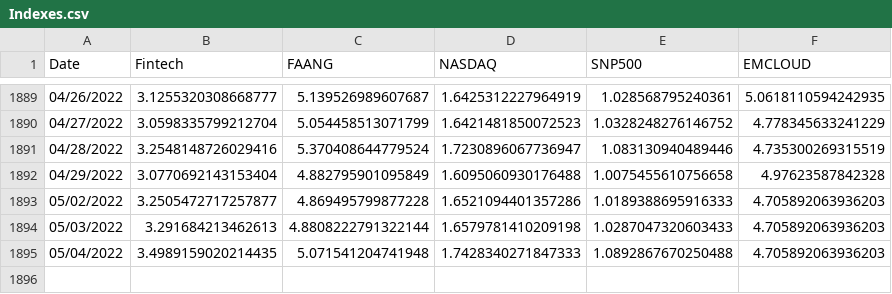
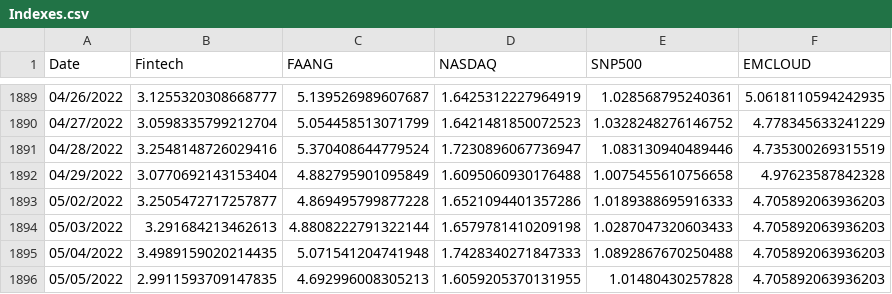
Before and after one commit to AmieRamie/findex-testing-env, a CSV file: Indexes.csv, drawn as a sheet; only a part is shown, gaps mark what is left out; the diff names each change by its address in the sheet, - before the commit and + after, or states it on an @@ line.

Commit message:
committing files

```diff
--- a/Indexes.csv
+++ b/Indexes.csv
+row 1896: 05/05/2022 | 2.9911593709147835 | 4.692996008305213 | 1.6059205370131955 | 1.01480430257828 | 4.705892063936203
```
